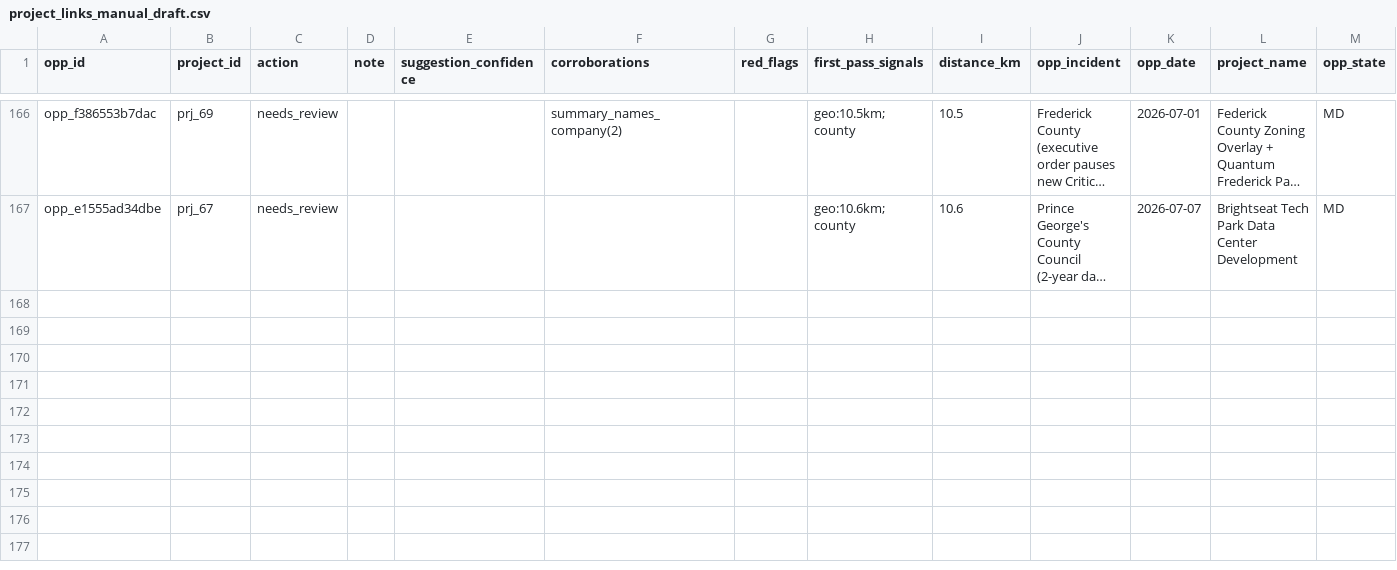
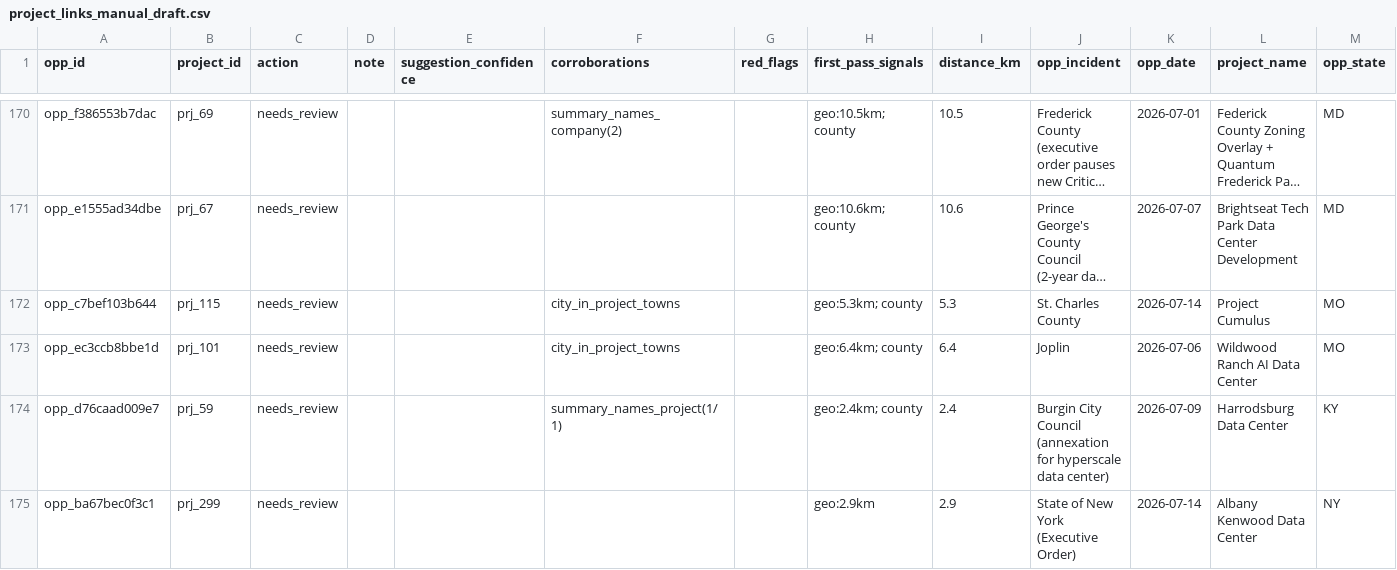
Before and after one commit to pricephillips/data-center-map, a CSV file: data/project_links_manual_draft.csv, drawn as a sheet; only a part is shown, gaps mark what is left out; long unchanged cells end in …; the diff covers the shown part only; the diff names each change by its address in the sheet, - before the commit and + after, or states it on an @@ line.

```diff
--- a/data/project_links_manual_draft.csv
+++ b/data/project_links_manual_draft.csv
+row 172: opp_c7bef103b644 | prj_115 | needs_review |  |  | city_in_project_towns |  | geo:5.3km; county | 5.3 | St. Charles County | 2026-07-14 | Project Cumulus | MO
+row 173: opp_ec3ccb8bbe1d | prj_101 | needs_review |  |  | city_in_project_towns |  | geo:6.4km; county | 6.4 | Joplin | 2026-07-06 | Wildwood Ranch AI Data Center | MO
+row 174: opp_d76caad009e7 | prj_59 | needs_review |  |  | summary_names_project(1/1) |  | geo:2.4km; county | 2.4 | Burgin City Council (annexation for hyperscale data center) | 2026-07-09 | Harrodsburg Data Center | KY
+row 175: opp_ba67bec0f3c1 | prj_299 | needs_review |  |  |  |  | geo:2.9km | 2.9 | State of New York (Executive Order) | 2026-07-14 | Albany Kenwood Data Center | NY
```
Also changed, not shown: 8 added rows and 2 edited cells elsewhere in this file, data/matched_controls.csv, data/outcome_model_features.csv, 16 other files.
